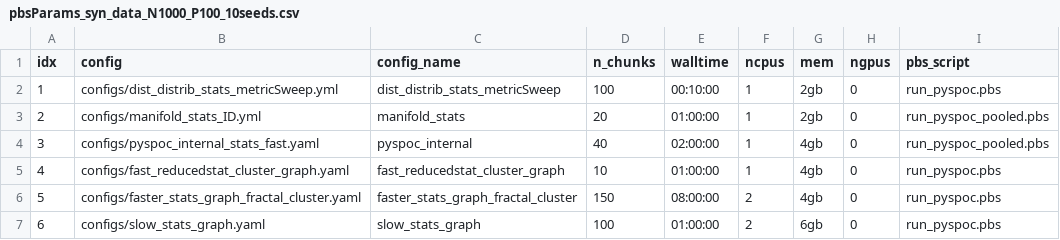
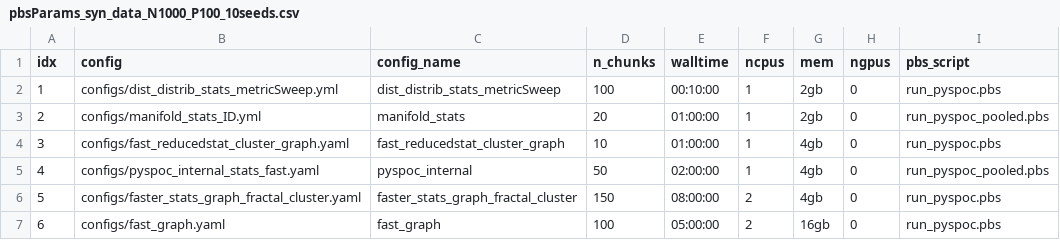
Before and after one commit to cosmicbhejafry/py-spoc, a CSV file: working_analyses/hjResearch_2025/hpc_pyspoc_scripts/pbs_qsub_scripts/resource_files/pbsParams_syn_data_N1000_P100_10seeds.csv, drawn as a sheet; removed rows and columns are numbered as before the commit, all else as after; the diff names each change by its address in the sheet, - before the commit and + after, or states it on an @@ line.

```diff
--- a/working_analyses/hjResearch_2025/hpc_pyspoc_scripts/pbs_qsub_scripts/resource_files/pbsParams_syn_data_N1000_P100_10seeds.csv
+++ b/working_analyses/hjResearch_2025/hpc_pyspoc_scripts/pbs_qsub_scripts/resource_files/pbsParams_syn_data_N1000_P100_10seeds.csv
-row 4: 3 | configs/pyspoc_internal_stats_fast.yaml | pyspoc_internal | 40 | 02:00:00 | 1 | 4gb | 0 | run_pyspoc_pooled.pbs
@@ column A (idx) renumbered in row 4 @@
+row 5: 4 | configs/pyspoc_internal_stats_fast.yaml | pyspoc_internal | 50 | 02:00:00 | 1 | 4gb | 0 | run_pyspoc_pooled.pbs
-B7 (config): configs/slow_stats_graph.yaml
+B7 (config): configs/fast_graph.yaml
-C7 (config_name): slow_stats_graph
+C7 (config_name): fast_graph
-E7 (walltime): 01:00:00
+E7 (walltime): 05:00:00
-G7 (mem): 6gb
+G7 (mem): 16gb
```
Also changed, not shown: working_analyses/hjResearch_2025/hpc_pyspoc_scripts/pbs_qsub_scripts/resource_files/pbsParams_gtex_geneSub_N200_P100__mode_partition.csv, working_analyses/hjResearch_2025/hpc_pyspoc_scripts/pbs_qsub_scripts/resource_files/pbsParams_terekhova_N500_P1000_topK.csv, 2 other files.
